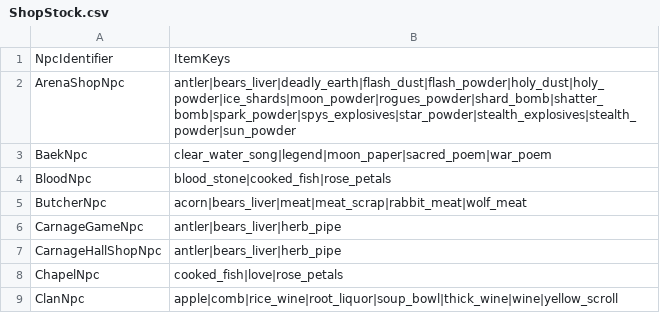
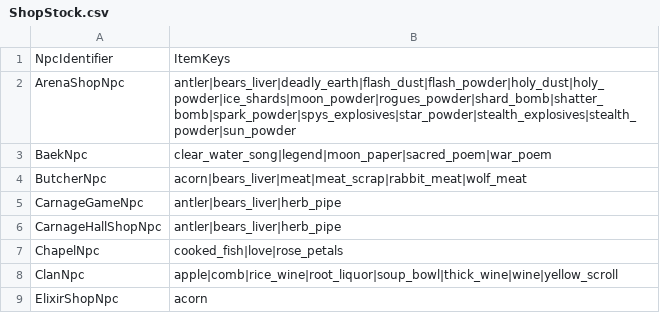
Before and after one commit to Essorcal/Project1998, a CSV file: game-data/ShopStock.csv, drawn as a sheet; only a part is shown; the shorter side is filled out with more unchanged rows; the diff names each change by its address in the sheet, - before the commit and + after, or states it on an @@ line.

```diff
--- a/game-data/ShopStock.csv
+++ b/game-data/ShopStock.csv
-row 4: BloodNpc | blood_stone|cooked_fish|rose_petals
```
Also changed, not shown: game-data/NPCs.csv, game-data/NpcAbilities.csv, 1 other file.
